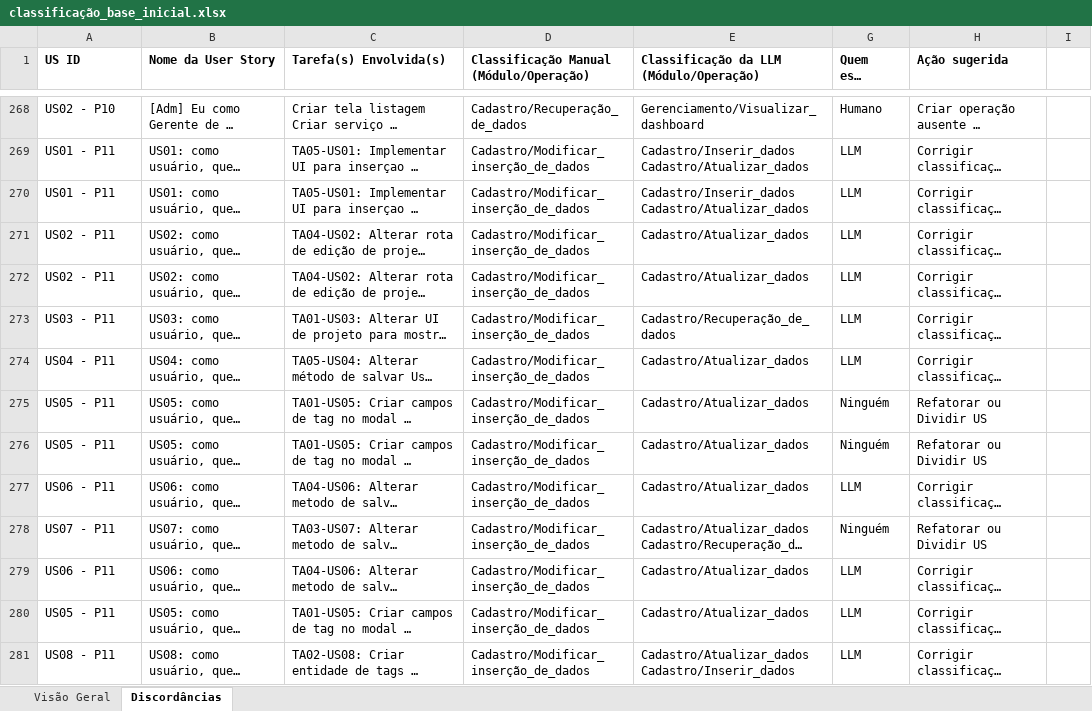
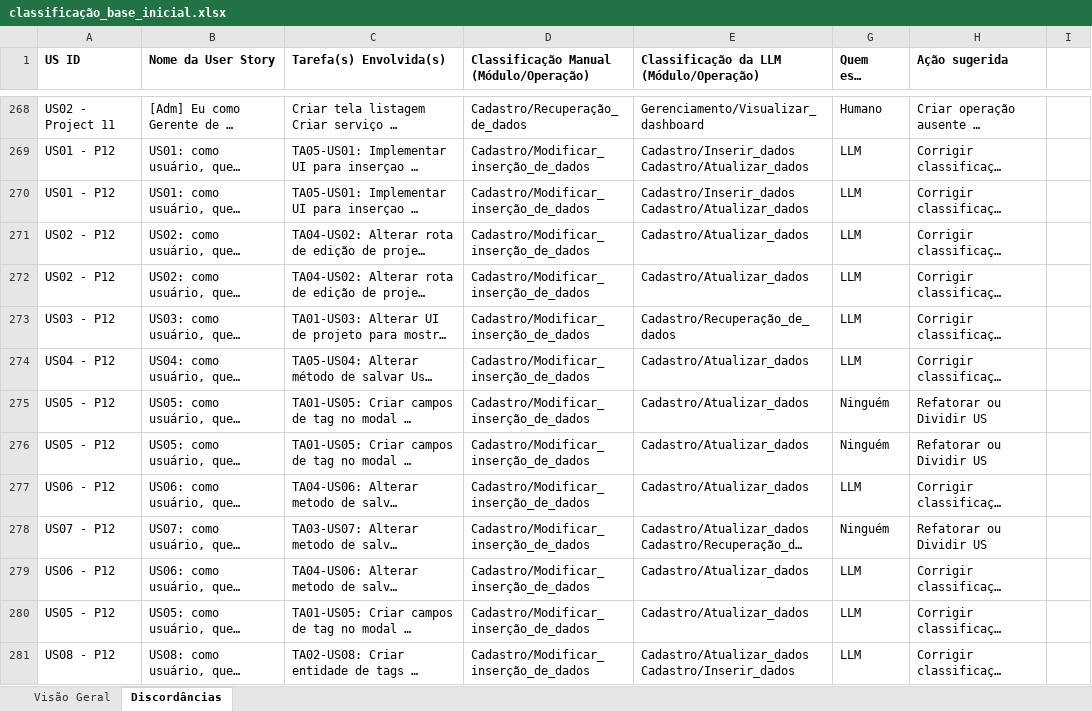
Before and after one commit to isevirtus/UserStoryLLM, an Excel workbook: RESULTS/classificação_base_inicial.xlsx, sheet Discordâncias, drawn as a sheet; only a part is shown, gaps mark what is left out; long unchanged cells end in …; values as stored, in another font and other column widths than the file's, no borders; charts and pictures and table styles not drawn; the diff covers the shown part only; the diff names each change by its address in the sheet, - before the commit and + after, or states it on an @@ line.

```diff
--- a/RESULTS/classificação_base_inicial.xlsx (sheet Discordâncias)
+++ b/RESULTS/classificação_base_inicial.xlsx (sheet Discordâncias)
-A268 (US ID): US02 - P10
+A268 (US ID): US02 - Project 11
-A269:A270 (US ID): US01 - P11
+A269:A270 (US ID): US01 - P12
-A271:A272 (US ID): US02 - P11
+A271:A272 (US ID): US02 - P12
-A273 (US ID): US03 - P11
+A273 (US ID): US03 - P12
-A274 (US ID): US04 - P11
+A274 (US ID): US04 - P12
-A275:A276 (US ID): US05 - P11
+A275:A276 (US ID): US05 - P12
-A277 (US ID): US06 - P11
+A277 (US ID): US06 - P12
-A278 (US ID): US07 - P11
+A278 (US ID): US07 - P12
-A279 (US ID): US06 - P11
+A279 (US ID): US06 - P12
-A280 (US ID): US05 - P11
+A280 (US ID): US05 - P12
-A281 (US ID): US08 - P11
+A281 (US ID): US08 - P12
```
Also changed, not shown: 59 edited cells elsewhere in this sheet, charts or pictures.
